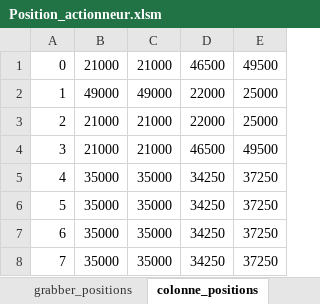
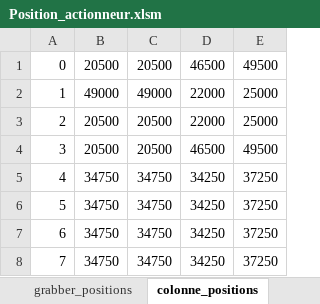
Before and after one commit to goldobot/goldobot_ihm, an Excel workbook: robot_config/Position_actionneur.xlsm, sheet colonne_positions, drawn as a sheet; values as stored, in another font and other column widths than the file's, no borders; the diff names each change by its address in the sheet, - before the commit and + after, or states it on an @@ line.

```diff
--- a/robot_config/Position_actionneur.xlsm (sheet colonne_positions)
+++ b/robot_config/Position_actionneur.xlsm (sheet colonne_positions)
-B1: 21000
+B1: 20500
-C1: 21000
+C1: 20500
-B3:B4: 21000
+B3:B4: 20500
-C3:C4: 21000
+C3:C4: 20500
-B5:B8: 35000
+B5:B8: 34750
-C5:C8: 35000
+C5:C8: 34750
```
Also changed, not shown: sheet colonnes, 4 other files.
